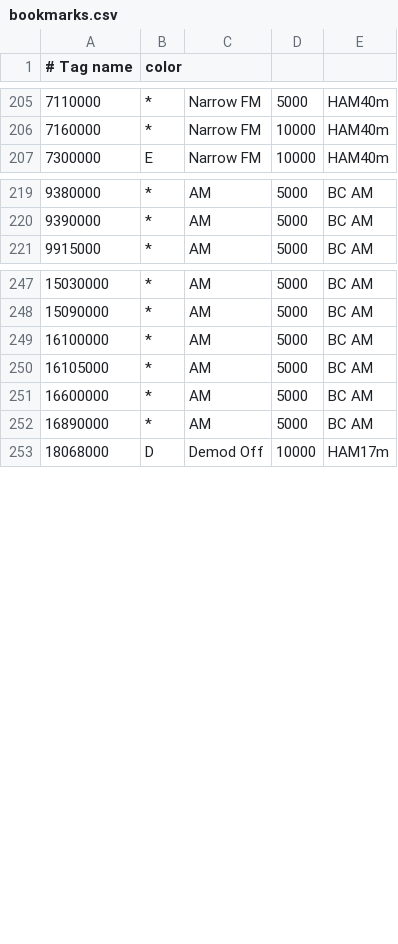
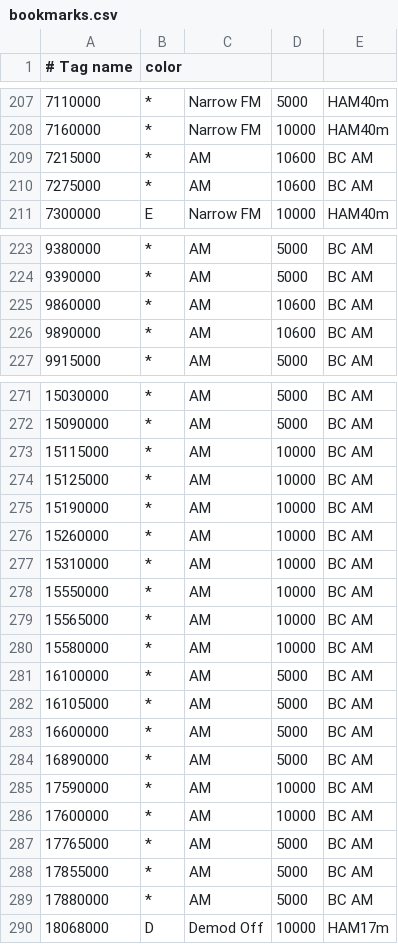
Before and after one commit to mkhuthir/repo_GNU_Radio, a CSV file: gqrx/bookmarks.csv, drawn as a sheet; only a part is shown, gaps mark what is left out; the diff covers the shown part only; the diff names each change by its address in the sheet, - before the commit and + after, or states it on an @@ line.

```diff
--- a/gqrx/bookmarks.csv
+++ b/gqrx/bookmarks.csv
+row 209: 7215000 | * | AM | 10600 | BC AM
+row 210: 7275000 | * | AM | 10600 | BC AM
+row 225: 9860000 | * | AM | 10600 | BC AM
+row 226: 9890000 | * | AM | 10600 | BC AM
+row 273: 15115000 | * | AM | 10000 | BC AM
+row 274: 15125000 | * | AM | 10000 | BC AM
+row 275: 15190000 | * | AM | 10000 | BC AM
+row 276: 15260000 | * | AM | 10000 | BC AM
+row 277: 15310000 | * | AM | 10000 | BC AM
+row 278: 15550000 | * | AM | 10000 | BC AM
+row 279: 15565000 | * | AM | 10000 | BC AM
+row 280: 15580000 | * | AM | 10000 | BC AM
+row 285: 17590000 | * | AM | 10000 | BC AM
+row 286: 17600000 | * | AM | 10000 | BC AM
+row 287: 17765000 | * | AM | 5000 | BC AM
+row 288: 17855000 | * | AM | 5000 | BC AM
+row 289: 17880000 | * | AM | 5000 | BC AM
```
Also changed, not shown: 21 added rows and 1 removed row elsewhere in this file.
